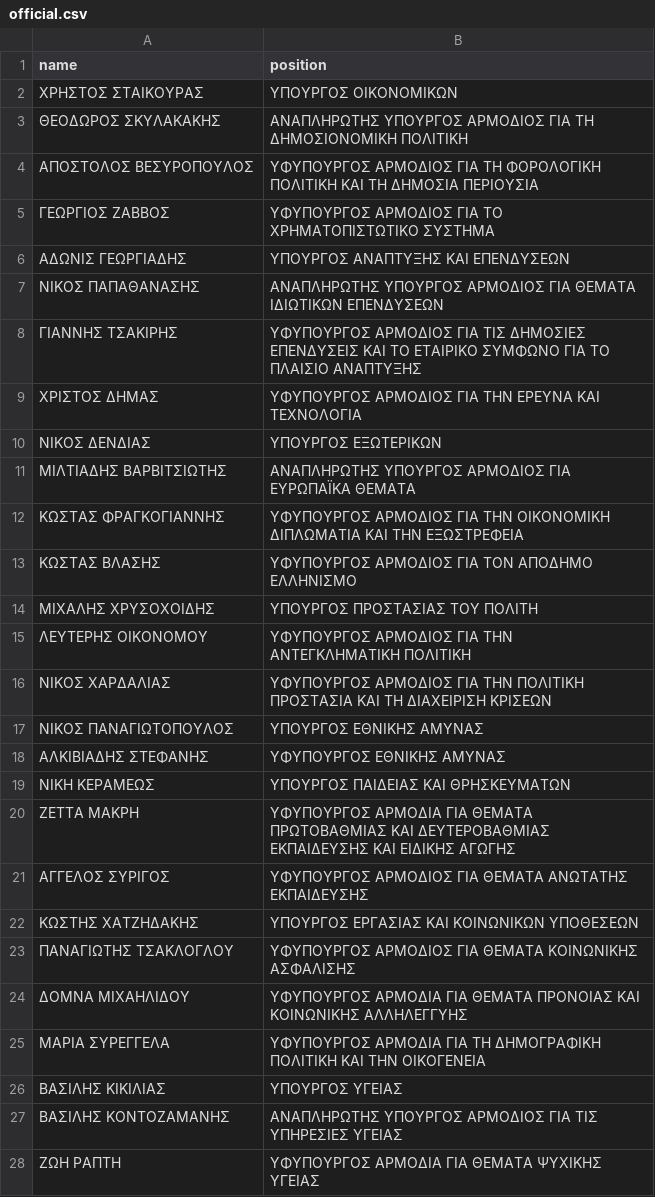
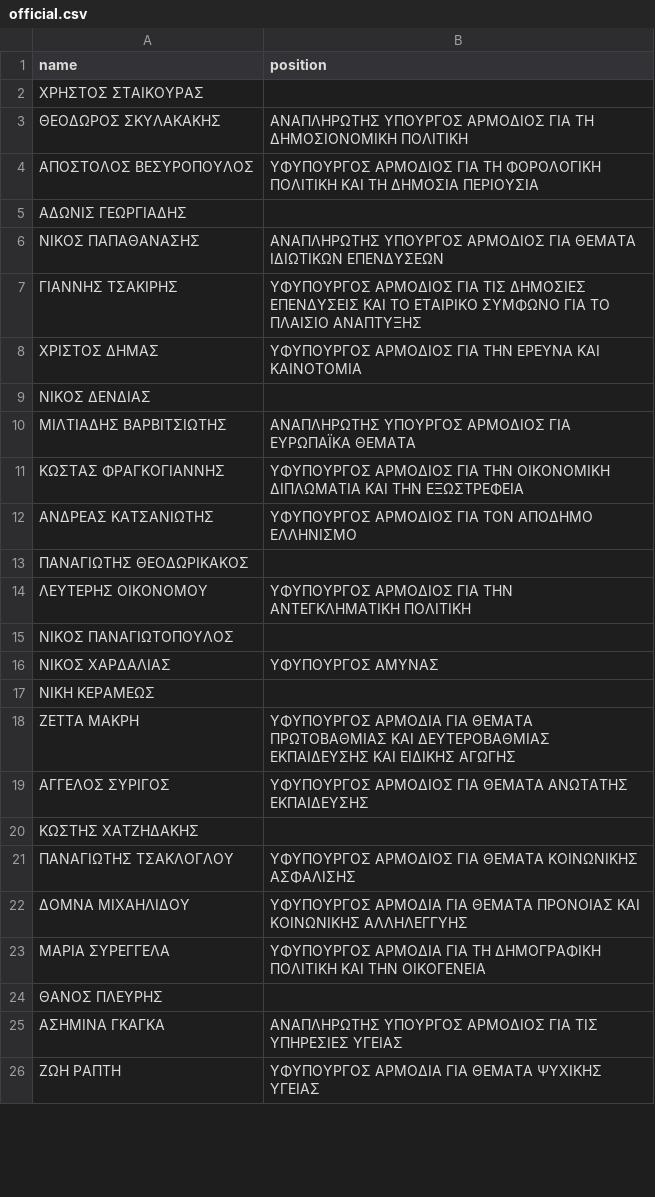
Before and after one commit to every-politician-scrapers/greece-cabinet, a CSV file: data/official.csv, drawn as a sheet; only a part is shown; the diff covers the shown part only.

```diff
--- a/data/official.csv
+++ b/data/official.csv
@@ -1,23 +1,21 @@
 name,position
-ΧΡΗΣΤΟΣ ΣΤΑΙΚΟΥΡΑΣ,ΥΠΟΥΡΓΟΣ ΟΙΚΟΝΟΜΙΚΩΝ
+ΧΡΗΣΤΟΣ ΣΤΑΙΚΟΥΡΑΣ,""
 ΘΕΟΔΩΡΟΣ ΣΚΥΛΑΚΑΚΗΣ,ΑΝΑΠΛΗΡΩΤΗΣ ΥΠΟΥΡΓΟΣ ΑΡΜΟΔΙΟΣ ΓΙΑ ΤΗ ΔΗΜΟΣΙΟΝΟΜΙΚΗ ΠΟΛΙΤΙΚΗ
 ΑΠΟΣΤΟΛΟΣ ΒΕΣΥΡΟΠΟΥΛΟΣ,ΥΦΥΠΟΥΡΓΟΣ ΑΡΜΟΔΙΟΣ ΓΙΑ ΤΗ ΦΟΡΟΛΟΓΙΚΗ ΠΟΛΙΤΙΚΗ ΚΑΙ ΤΗ ΔΗΜΟΣΙΑ ΠΕΡΙΟΥΣΙΑ
-ΓΕΩΡΓΙΟΣ ΖΑΒΒΟΣ,ΥΦΥΠΟΥΡΓΟΣ ΑΡΜΟΔΙΟΣ ΓΙΑ ΤΟ ΧΡΗΜΑΤΟΠΙΣΤΩΤΙΚΟ ΣΥΣΤΗΜΑ
-ΑΔΩΝΙΣ ΓΕΩΡΓΙΑΔΗΣ,ΥΠΟΥΡΓΟΣ ΑΝΑΠΤΥΞΗΣ ΚΑΙ ΕΠΕΝΔΥΣΕΩΝ
+ΑΔΩΝΙΣ ΓΕΩΡΓΙΑΔΗΣ,""
 ΝΙΚΟΣ ΠΑΠΑΘΑΝΑΣΗΣ,ΑΝΑΠΛΗΡΩΤΗΣ ΥΠΟΥΡΓΟΣ ΑΡΜΟΔΙΟΣ ΓΙΑ ΘΕΜΑΤΑ ΙΔΙΩΤΙΚΩΝ ΕΠΕΝΔΥΣΕΩΝ
 ΓΙΑΝΝΗΣ ΤΣΑΚΙΡΗΣ,ΥΦΥΠΟΥΡΓΟΣ ΑΡΜΟΔΙΟΣ ΓΙΑ ΤΙΣ ΔΗΜΟΣΙΕΣ ΕΠΕΝΔΥΣΕΙΣ ΚΑΙ ΤΟ ΕΤΑΙΡΙΚΟ ΣΥΜΦΩΝΟ ΓΙΑ ΤΟ ΠΛΑΙΣΙΟ ΑΝΑΠΤΥΞΗΣ
-ΧΡΙΣΤΟΣ ΔΗΜΑΣ,ΥΦΥΠΟΥΡΓΟΣ ΑΡΜΟΔΙΟΣ ΓΙΑ ΤΗΝ ΕΡΕΥΝΑ ΚΑΙ ΤΕΧΝΟΛΟΓΙΑ
-ΝΙΚΟΣ ΔΕΝΔΙΑΣ,ΥΠΟΥΡΓΟΣ ΕΞΩΤΕΡΙΚΩΝ
+ΧΡΙΣΤΟΣ ΔΗΜΑΣ,ΥΦΥΠΟΥΡΓΟΣ ΑΡΜΟΔΙΟΣ ΓΙΑ ΤΗΝ ΕΡΕΥΝΑ ΚΑΙ ΚΑΙΝΟΤΟΜΙΑ
+ΝΙΚΟΣ ΔΕΝΔΙΑΣ,""
 ΜΙΛΤΙΑΔΗΣ ΒΑΡΒΙΤΣΙΩΤΗΣ,ΑΝΑΠΛΗΡΩΤΗΣ ΥΠΟΥΡΓΟΣ ΑΡΜΟΔΙΟΣ ΓΙΑ ΕΥΡΩΠΑΪΚΑ ΘΕΜΑΤΑ
 ΚΩΣΤΑΣ ΦΡΑΓΚΟΓΙΑΝΝΗΣ,ΥΦΥΠΟΥΡΓΟΣ ΑΡΜΟΔΙΟΣ ΓΙΑ ΤΗΝ ΟΙΚΟΝΟΜΙΚΗ ΔΙΠΛΩΜΑΤΙΑ ΚΑΙ ΤΗΝ ΕΞΩΣΤΡΕΦΕΙΑ
-ΚΩΣΤΑΣ ΒΛΑΣΗΣ,ΥΦΥΠΟΥΡΓΟΣ ΑΡΜΟΔΙΟΣ ΓΙΑ ΤΟΝ ΑΠΟΔΗΜΟ ΕΛΛΗΝΙΣΜΟ
-ΜΙΧΑΛΗΣ ΧΡΥΣΟΧΟΙΔΗΣ,ΥΠΟΥΡΓΟΣ ΠΡΟΣΤΑΣΙΑΣ ΤΟΥ ΠΟΛΙΤΗ
+ΑΝΔΡΕΑΣ ΚΑΤΣΑΝΙΩΤΗΣ,ΥΦΥΠΟΥΡΓΟΣ ΑΡΜΟΔΙΟΣ ΓΙΑ ΤΟΝ ΑΠΟΔΗΜΟ ΕΛΛΗΝΙΣΜΟ
+ΠΑΝΑΓΙΩΤΗΣ ΘΕΟΔΩΡΙΚΑΚΟΣ,""
 ΛΕΥΤΕΡΗΣ ΟΙΚΟΝΟΜΟΥ,ΥΦΥΠΟΥΡΓΟΣ ΑΡΜΟΔΙΟΣ ΓΙΑ ΤΗΝ ΑΝΤΕΓΚΛΗΜΑΤΙΚΗ ΠΟΛΙΤΙΚΗ
-ΝΙΚΟΣ ΧΑΡΔΑΛΙΑΣ,ΥΦΥΠΟΥΡΓΟΣ ΑΡΜΟΔΙΟΣ ΓΙΑ ΤΗΝ ΠΟΛΙΤΙΚΗ ΠΡΟΣΤΑΣΙΑ ΚΑΙ ΤΗ ΔΙΑΧΕΙΡΙΣΗ ΚΡΙΣΕΩΝ
-ΝΙΚΟΣ ΠΑΝΑΓΙΩΤΟΠΟΥΛΟΣ,ΥΠΟΥΡΓΟΣ ΕΘΝΙΚΗΣ ΑΜΥΝΑΣ
-ΑΛΚΙΒΙΑΔΗΣ ΣΤΕΦΑΝΗΣ,ΥΦΥΠΟΥΡΓΟΣ ΕΘΝΙΚΗΣ ΑΜΥΝΑΣ
-ΝΙΚΗ ΚΕΡΑΜΕΩΣ,ΥΠΟΥΡΓΟΣ ΠΑΙΔΕΙΑΣ ΚΑΙ ΘΡΗΣΚΕΥΜΑΤΩΝ
+ΝΙΚΟΣ ΠΑΝΑΓΙΩΤΟΠΟΥΛΟΣ,""
+ΝΙΚΟΣ ΧΑΡΔΑΛΙΑΣ,ΥΦΥΠΟΥΡΓΟΣ ΑΜΥΝΑΣ
+ΝΙΚΗ ΚΕΡΑΜΕΩΣ,""
 ΖΕΤΤΑ ΜΑΚΡΗ,ΥΦΥΠΟΥΡΓΟΣ ΑΡΜΟΔΙΑ ΓΙΑ ΘΕΜΑΤΑ ΠΡΩΤΟΒΑΘΜΙΑΣ ΚΑΙ ΔΕΥΤΕΡΟΒΑΘΜΙΑΣ ΕΚΠΑΙΔΕΥΣΗΣ ΚΑΙ ΕΙΔΙΚΗΣ ΑΓΩΓΗΣ
 ΑΓΓΕΛΟΣ ΣΥΡΙΓΟΣ,ΥΦΥΠΟΥΡΓΟΣ ΑΡΜΟΔΙΟΣ ΓΙΑ ΘΕΜΑΤΑ ΑΝΩΤΑΤΗΣ ΕΚΠΑΙΔΕΥΣΗΣ
-ΚΩΣΤΗΣ ΧΑΤΖΗΔΑΚΗΣ,ΥΠΟΥΡΓΟΣ ΕΡΓΑΣΙΑΣ ΚΑΙ ΚΟΙΝΩΝΙΚΩΝ ΥΠΟΘΕΣΕΩΝ
+ΚΩΣΤΗΣ ΧΑΤΖΗΔΑΚΗΣ,""
 ΠΑΝΑΓΙΩΤΗΣ ΤΣΑΚΛΟΓΛΟΥ,ΥΦΥΠΟΥΡΓΟΣ ΑΡΜΟΔΙΟΣ ΓΙΑ ΘΕΜΑΤΑ ΚΟΙΝΩΝΙΚΗΣ ΑΣΦΑΛΙΣΗΣ
@@ -25,4 +23,4 @@ name,position
 ΜΑΡΙΑ ΣΥΡΕΓΓΕΛΑ,ΥΦΥΠΟΥΡΓΟΣ ΑΡΜΟΔΙΑ ΓΙΑ ΤΗ ΔΗΜΟΓΡΑΦΙΚΗ ΠΟΛΙΤΙΚΗ ΚΑΙ ΤΗΝ ΟΙΚΟΓΕΝΕΙΑ
-ΒΑΣΙΛΗΣ ΚΙΚΙΛΙΑΣ,ΥΠΟΥΡΓΟΣ ΥΓΕΙΑΣ
-ΒΑΣΙΛΗΣ ΚΟΝΤΟΖΑΜΑΝΗΣ,ΑΝΑΠΛΗΡΩΤΗΣ ΥΠΟΥΡΓΟΣ ΑΡΜΟΔΙΟΣ ΓΙΑ ΤΙΣ ΥΠΗΡΕΣΙΕΣ ΥΓΕΙΑΣ
+ΘΑΝΟΣ ΠΛΕΥΡΗΣ,""
+ΑΣΗΜΙΝΑ ΓΚΑΓΚΑ,ΑΝΑΠΛΗΡΩΤΗΣ ΥΠΟΥΡΓΟΣ ΑΡΜΟΔΙΟΣ ΓΙΑ ΤΙΣ ΥΠΗΡΕΣΙΕΣ ΥΓΕΙΑΣ
 ΖΩΗ ΡΑΠΤΗ,ΥΦΥΠΟΥΡΓΟΣ ΑΡΜΟΔΙΑ ΓΙΑ ΘΕΜΑΤΑ ΨΥΧΙΚΗΣ ΥΓΕΙΑΣ
```
Also changed, not shown: 3 added rows, 3 removed rows and 15 edited cells elsewhere in this file, data/diff.csv.
